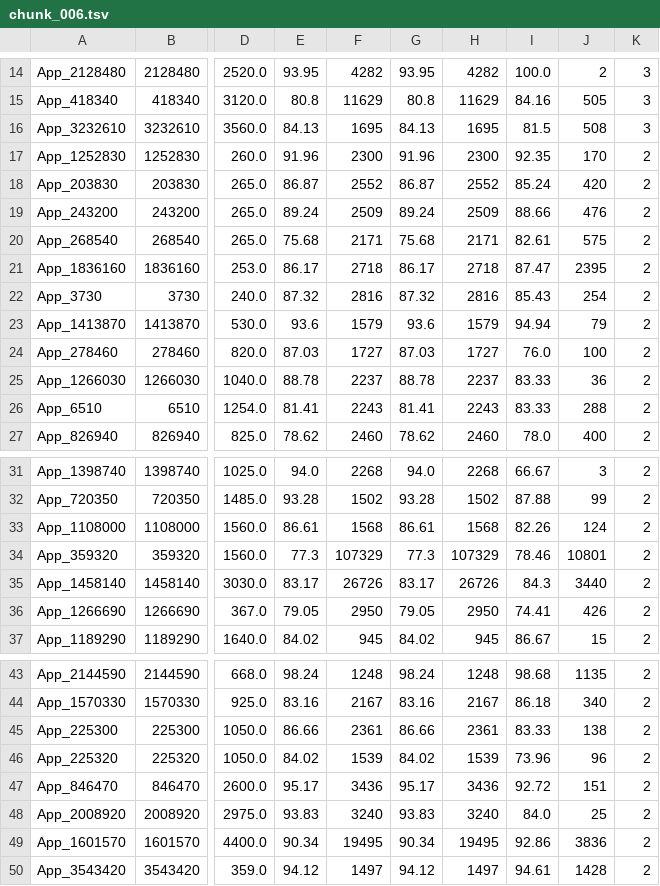
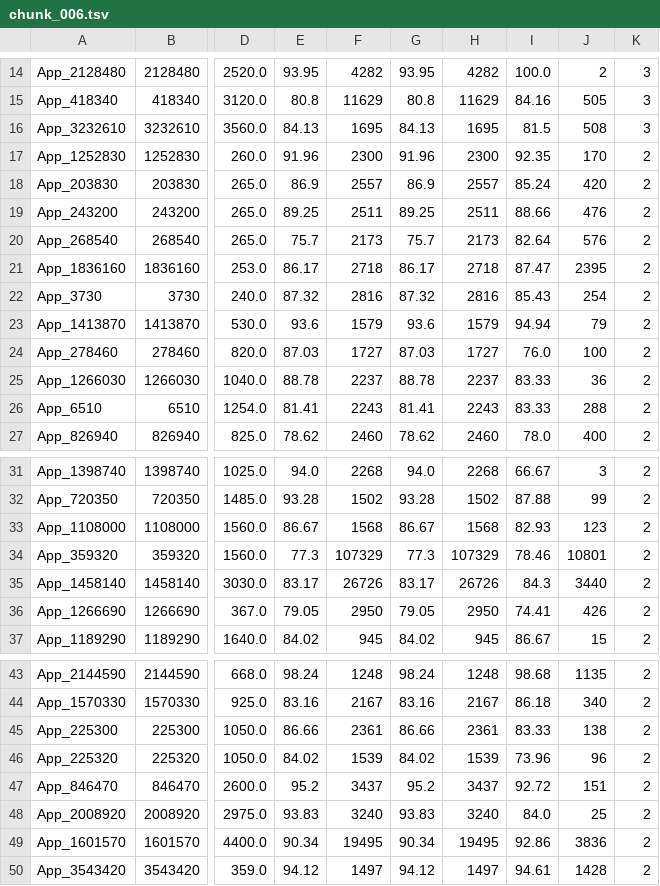
Before and after one commit to kentrap2011-hub/steam-kz-deals-2, a TSV file: data/production/shortlist/chunk_006.tsv, drawn as a sheet; only a part is shown, gaps mark what is left out; the diff names each change by its address in the sheet, - before the commit and + after, or states it on an @@ line.

Commit message:
Update Steam KZ production and giveaways

```diff
--- a/data/production/shortlist/chunk_006.tsv
+++ b/data/production/shortlist/chunk_006.tsv
-E18: 86.87
+E18: 86.9
-F18: 2552
+F18: 2557
-G18: 86.87
+G18: 86.9
-H18: 2552
+H18: 2557
-E19: 89.24
+E19: 89.25
-F19: 2509
+F19: 2511
-G19: 89.24
+G19: 89.25
-H19: 2509
+H19: 2511
-E20: 75.68
+E20: 75.7
-F20: 2171
+F20: 2173
-G20: 75.68
+G20: 75.7
-H20: 2171
+H20: 2173
-I20: 82.61
+I20: 82.64
-J20: 575
+J20: 576
-E33: 86.61
+E33: 86.67
-G33: 86.61
+G33: 86.67
-I33: 82.26
+I33: 82.93
-J33: 124
+J33: 123
-E47: 95.17
+E47: 95.2
-F47: 3436
+F47: 3437
-G47: 95.17
+G47: 95.2
-H47: 3436
+H47: 3437
```
Also changed, not shown: data/production/shortlist/chunk_001.tsv, data/production/shortlist/chunk_004.tsv, 15 other files.
